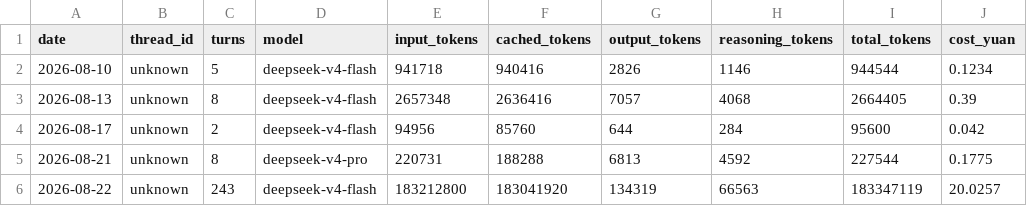
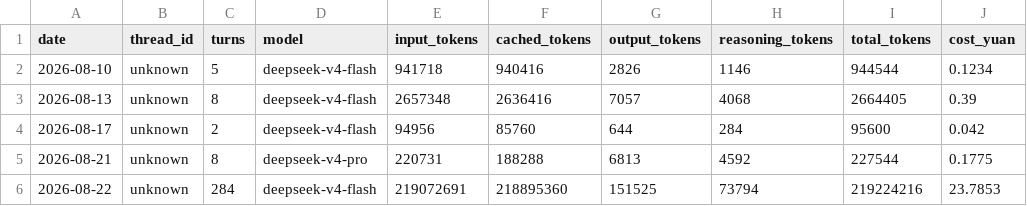
Before and after one commit to Anhao1314/go2_lianghua, a CSV file: data/datasets/costs.csv, drawn as a sheet.

```diff
--- a/data/datasets/costs.csv
+++ b/data/datasets/costs.csv
@@ -5,2 +5,2 @@
 2026-08-21,unknown,8,deepseek-v4-pro,220731,188288,6813,4592,227544,0.1775
-2026-08-22,unknown,243,deepseek-v4-flash,183212800,183041920,134319,66563,183347119,20.0257
+2026-08-22,unknown,284,deepseek-v4-flash,219072691,218895360,151525,73794,219224216,23.7853
```
Also changed, not shown: data/datasets/eval_points.csv, data/datasets/labels.csv, 4 other files.
